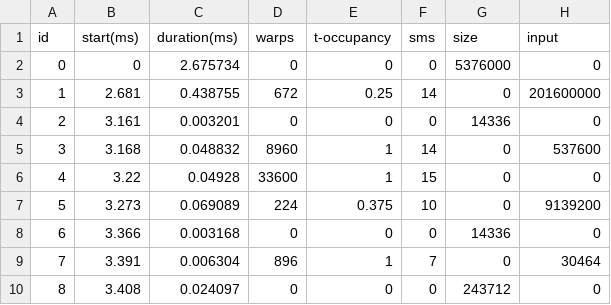
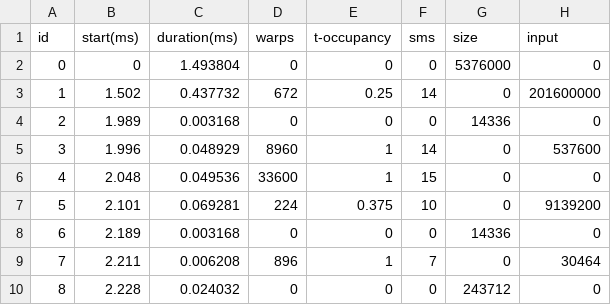
Before and after one commit to lisqu/GPUSIM, a CSV file: input/formated/ner.csv, drawn as a sheet.

```diff
--- a/input/formated/ner.csv
+++ b/input/formated/ner.csv
@@ -1,10 +1,10 @@
 id,start(ms),duration(ms),warps,t-occupancy,sms,size,input
-0,0,2.675734,0,0,0,5376000,0
-1,2.681,0.438755,672,0.25,14,0,201600000
-2,3.161,0.003201,0,0,0,14336,0
-3,3.168,0.048832,8960,1,14,0,537600
-4,3.22,0.04928,33600,1,15,0,0
-5,3.273,0.069089,224,0.375,10,0,9139200
-6,3.366,0.003168,0,0,0,14336,0
-7,3.391,0.006304,896,1,7,0,30464
-8,3.408,0.024097,0,0,0,243712,0
+0,0,1.493804,0,0,0,5376000,0
+1,1.502,0.437732,672,0.25,14,0,201600000
+2,1.989,0.003168,0,0,0,14336,0
+3,1.996,0.048929,8960,1,14,0,537600
+4,2.048,0.049536,33600,1,15,0,0
+5,2.101,0.069281,224,0.375,10,0,9139200
+6,2.189,0.003168,0,0,0,14336,0
+7,2.211,0.006208,896,1,7,0,30464
+8,2.228,0.024032,0,0,0,243712,0
```
Also changed, not shown: input/formated/pos.csv, 6 other files.
